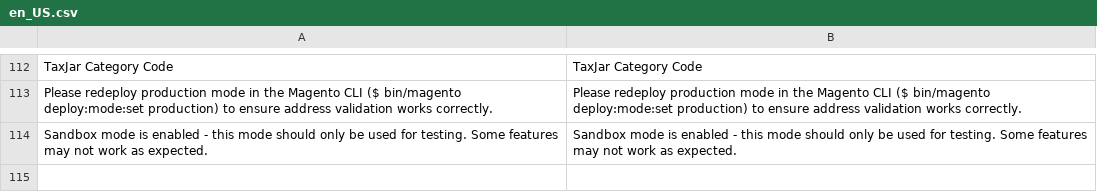
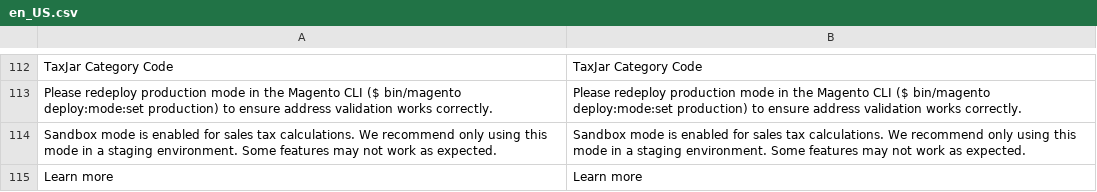
Before and after one commit to taxjar/taxjar-magento2-extension, a CSV file: i18n/en_US.csv, drawn as a sheet; only a part is shown, gaps mark what is left out; removed rows and columns are numbered as before the commit, all else as after; the diff names each change by its address in the sheet, - before the commit and + after, or states it on an @@ line.

Commit message:
Improved sandbox warning, multiple bugfixes
Defines a custom Message for rendering the sandbox warning and includes an updated message.  Fixes a regression where the order store ID wasn't being applied to the API key's store scope.  Misc cleanup.

```diff
--- a/i18n/en_US.csv
+++ b/i18n/en_US.csv
-row 114: Sandbox mode is enabled - this mode should only be used for testing. Some features may not work as expected. | Sandbox mode is enabled - this mode should only be used for testing. Some features may not work as expected.
+row 114: Sandbox mode is enabled for sales tax calculations. We recommend only using this mode in a staging environment. Some features may not work as expected. | Sandbox mode is enabled for sales tax calculations. We recommend only using this mode in a staging environment. Some features may not work as expected.
+row 115: Learn more | Learn more
```
Also changed, not shown: 7 other files.
